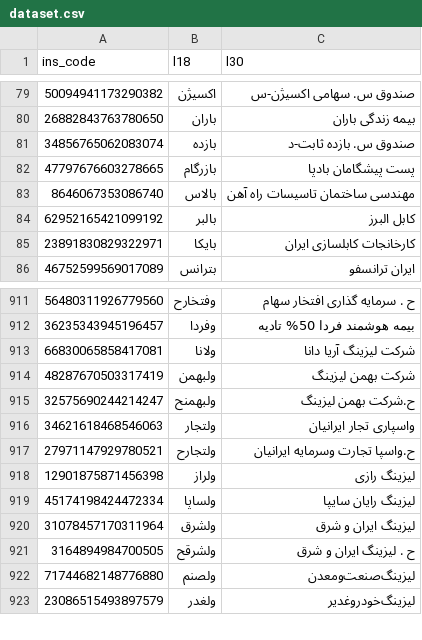
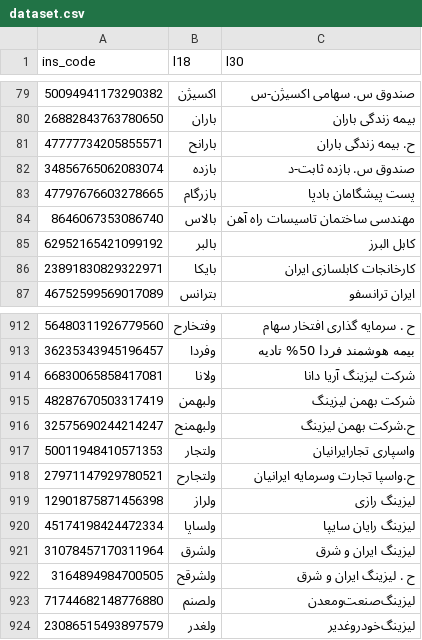
Before and after one commit to 5j9/tsetmc, a CSV file: tsetmc/dataset/dataset.csv, drawn as a sheet; only a part is shown, gaps mark what is left out.

```diff
--- a/tsetmc/dataset/dataset.csv
+++ b/tsetmc/dataset/dataset.csv
@@ -80,2 +80,3 @@
 26882843763780650,باران,بیمه زندگی باران
+47777734205855571,بارانح,ح. بیمه زندگی باران
 34856765062083074,بازده,صندوق س. بازده ثابت-د
@@ -915,3 +916,3 @@
 32575690244214247,ولبهمنح,ح.شرکت بهمن لیزینگ
-34621618468546063,ولتجار,واسپاری تجار ایرانیان
+50011948410571353,ولتجار,واسپاری تجارایرانیان
 27971147929780521,ولتجارح,ح.واسپا تجارت وسرمایه ایرانیان
```
Also changed, not shown: 7 other files.
